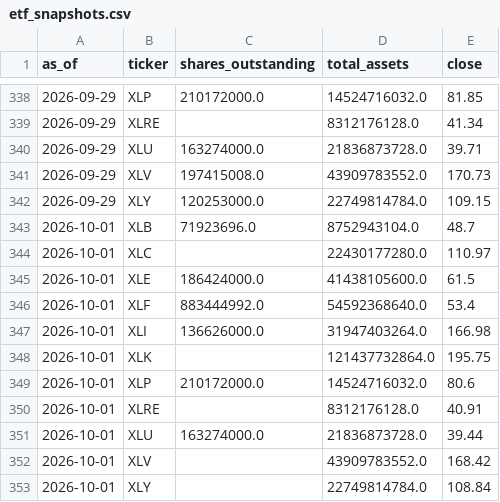
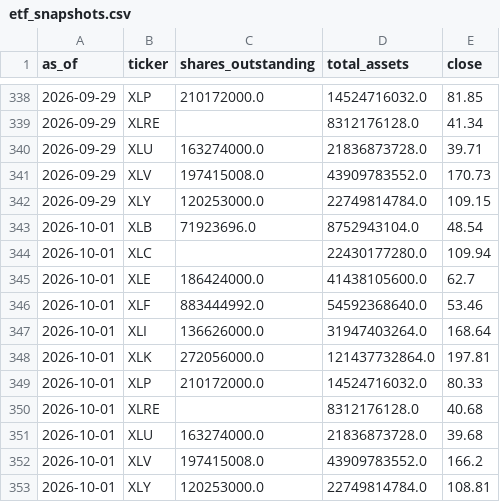
Before and after one commit to weiting1226/stock, a CSV file: data/rotation/etf_snapshots.csv, drawn as a sheet; only a part is shown, gaps mark what is left out.

```diff
--- a/data/rotation/etf_snapshots.csv
+++ b/data/rotation/etf_snapshots.csv
@@ -342,12 +342,12 @@ as_of,ticker,shares_outstanding,total_assets,close
 2026-09-29,XLY,120253000.0,22749814784.0,109.15
-2026-10-01,XLB,71923696.0,8752943104.0,48.7
-2026-10-01,XLC,,22430177280.0,110.97
-2026-10-01,XLE,186424000.0,41438105600.0,61.5
-2026-10-01,XLF,883444992.0,54592368640.0,53.4
-2026-10-01,XLI,136626000.0,31947403264.0,166.98
-2026-10-01,XLK,,121437732864.0,195.75
-2026-10-01,XLP,210172000.0,14524716032.0,80.6
-2026-10-01,XLRE,,8312176128.0,40.91
-2026-10-01,XLU,163274000.0,21836873728.0,39.44
-2026-10-01,XLV,,43909783552.0,168.42
-2026-10-01,XLY,,22749814784.0,108.84
+2026-10-01,XLB,71923696.0,8752943104.0,48.54
+2026-10-01,XLC,,22430177280.0,109.94
+2026-10-01,XLE,186424000.0,41438105600.0,62.7
+2026-10-01,XLF,883444992.0,54592368640.0,53.46
+2026-10-01,XLI,136626000.0,31947403264.0,168.64
+2026-10-01,XLK,272056000.0,121437732864.0,197.81
+2026-10-01,XLP,210172000.0,14524716032.0,80.33
+2026-10-01,XLRE,,8312176128.0,40.68
+2026-10-01,XLU,163274000.0,21836873728.0,39.68
+2026-10-01,XLV,197415008.0,43909783552.0,166.2
+2026-10-01,XLY,120253000.0,22749814784.0,108.81
```
Also changed, not shown: data/rotation/history.csv, 1 other file.
